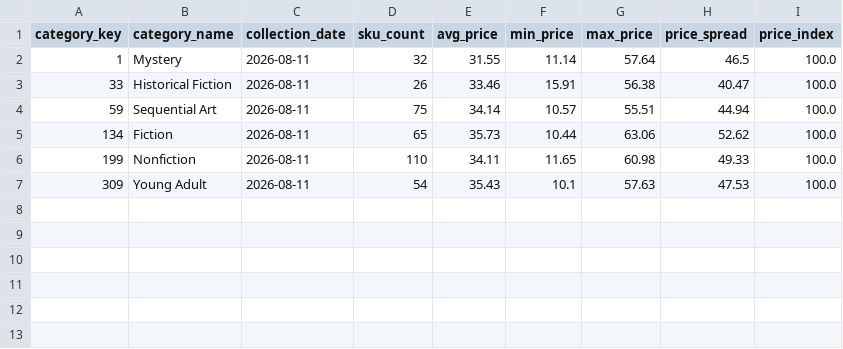
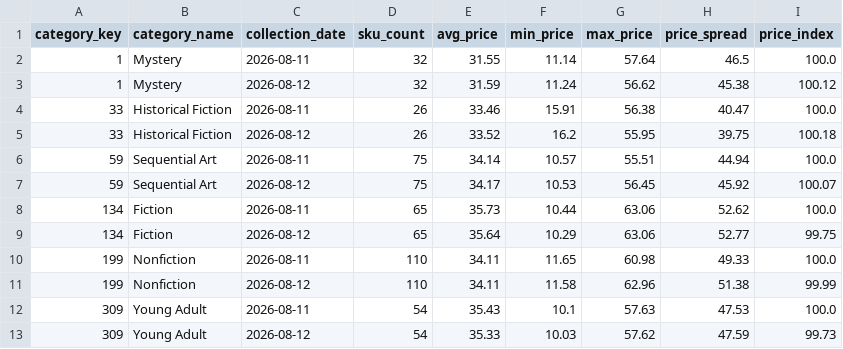
Before and after one commit to deepanshuA04/price-analytics, a CSV file: powerbi/data/v_category_overview.csv, drawn as a sheet; the diff names each change by its address in the sheet, - before the commit and + after, or states it on an @@ line.

```diff
--- a/powerbi/data/v_category_overview.csv
+++ b/powerbi/data/v_category_overview.csv
+row 3: 1 | Mystery | 2026-08-12 | 32 | 31.59 | 11.24 | 56.62 | 45.38 | 100.12
+row 5: 33 | Historical Fiction | 2026-08-12 | 26 | 33.52 | 16.2 | 55.95 | 39.75 | 100.18
+row 7: 59 | Sequential Art | 2026-08-12 | 75 | 34.17 | 10.53 | 56.45 | 45.92 | 100.07
+row 9: 134 | Fiction | 2026-08-12 | 65 | 35.64 | 10.29 | 63.06 | 52.77 | 99.75
+row 11: 199 | Nonfiction | 2026-08-12 | 110 | 34.11 | 11.58 | 62.96 | 51.38 | 99.99
+row 13: 309 | Young Adult | 2026-08-12 | 54 | 35.33 | 10.03 | 57.62 | 47.59 | 99.73
```
Also changed, not shown: powerbi/data/v_repricing_shortlist.csv, 4 other files.
